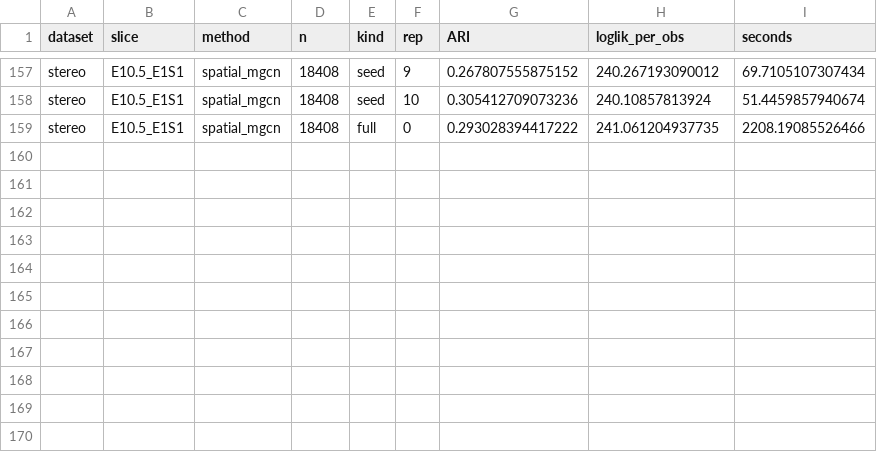
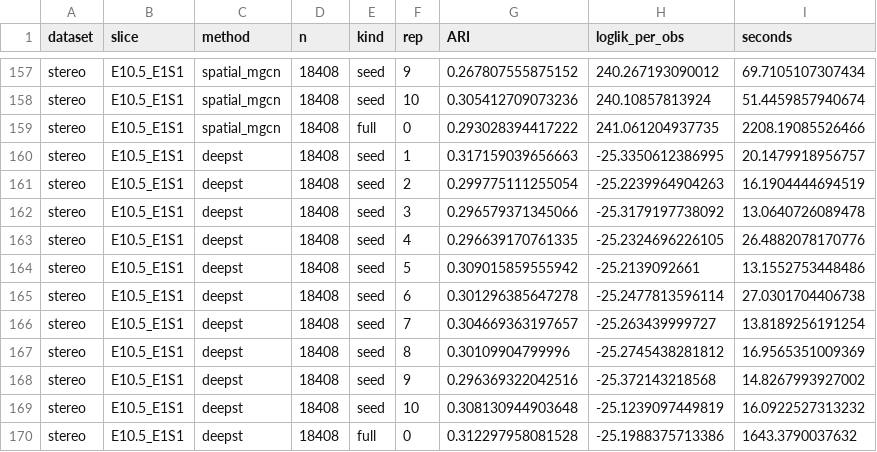
Before and after one commit to bkpaulvt-dev/Spatial, a CSV file: results/mclust_seed_g6.csv, drawn as a sheet; only a part is shown, gaps mark what is left out; the diff names each change by its address in the sheet, - before the commit and + after, or states it on an @@ line.

```diff
--- a/results/mclust_seed_g6.csv
+++ b/results/mclust_seed_g6.csv
+row 160: stereo | E10.5_E1S1 | deepst | 18408 | seed | 1 | 0.317159039656663 | -25.3350612386995 | 20.1479918956757
+row 161: stereo | E10.5_E1S1 | deepst | 18408 | seed | 2 | 0.299775111255054 | -25.2239964904263 | 16.1904444694519
+row 162: stereo | E10.5_E1S1 | deepst | 18408 | seed | 3 | 0.296579371345066 | -25.3179197738092 | 13.0640726089478
+row 163: stereo | E10.5_E1S1 | deepst | 18408 | seed | 4 | 0.296639170761335 | -25.2324696226105 | 26.4882078170776
+row 164: stereo | E10.5_E1S1 | deepst | 18408 | seed | 5 | 0.309015859555942 | -25.2139092661 | 13.1552753448486
+row 165: stereo | E10.5_E1S1 | deepst | 18408 | seed | 6 | 0.301296385647278 | -25.2477813596114 | 27.0301704406738
+row 166: stereo | E10.5_E1S1 | deepst | 18408 | seed | 7 | 0.304669363197657 | -25.263439999727 | 13.8189256191254
+row 167: stereo | E10.5_E1S1 | deepst | 18408 | seed | 8 | 0.30109904799996 | -25.2745438281812 | 16.9565351009369
+row 168: stereo | E10.5_E1S1 | deepst | 18408 | seed | 9 | 0.296369322042516 | -25.372143218568 | 14.8267993927002
+row 169: stereo | E10.5_E1S1 | deepst | 18408 | seed | 10 | 0.308130944903648 | -25.1239097449819 | 16.0922527313232
+row 170: stereo | E10.5_E1S1 | deepst | 18408 | full | 0 | 0.312297958081528 | -25.1988375713386 | 1643.3790037632
```
